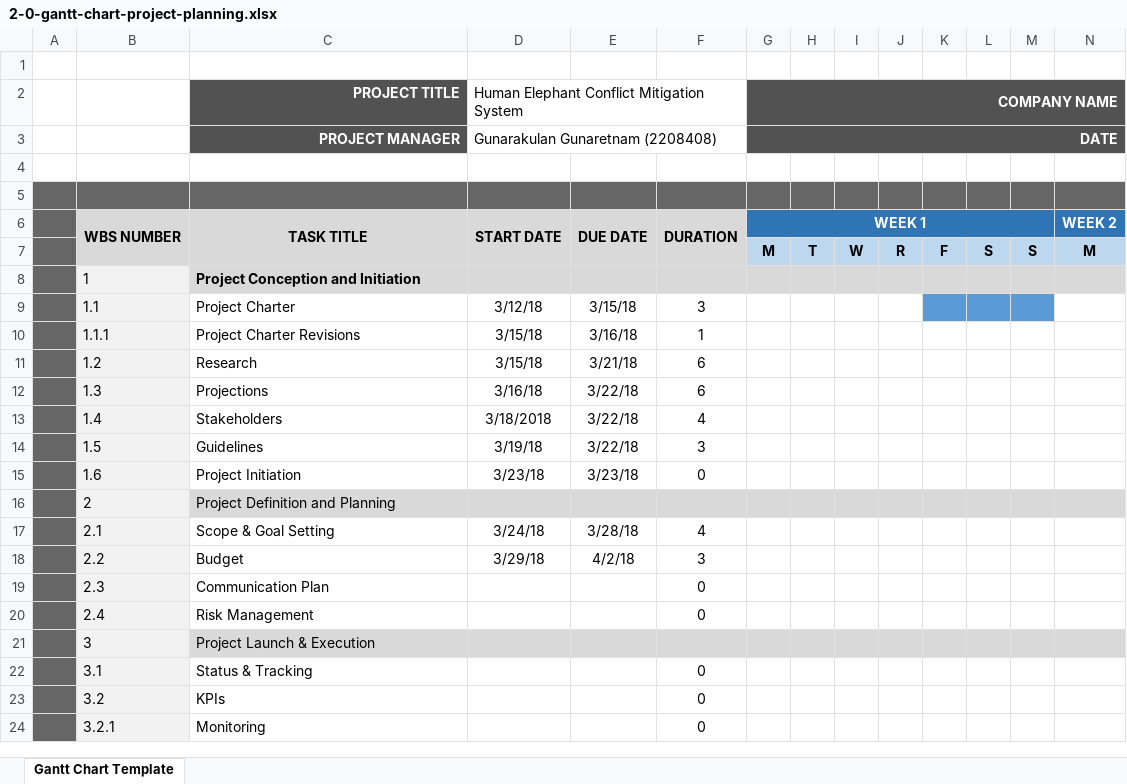
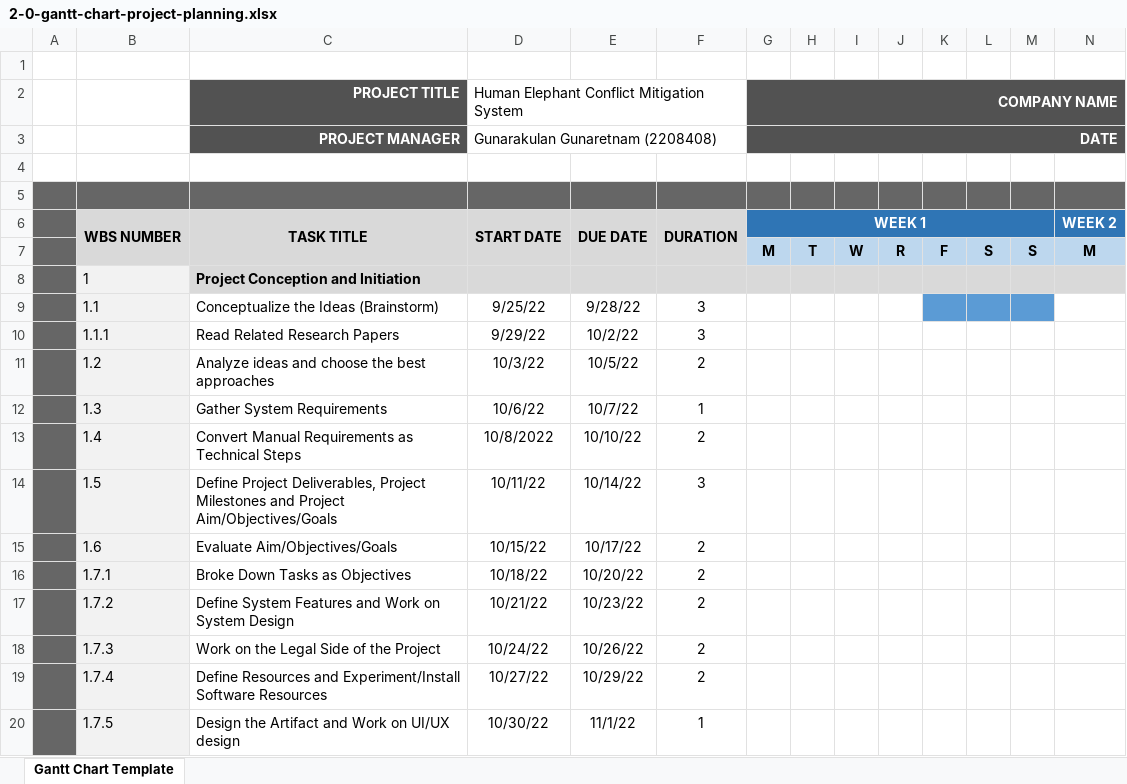
Before and after one commit to gunarakulangunaretnam/human-elephant-conflict-mitigation-system, an Excel workbook: 4-research-works/2-0-gantt-chart-project-planning.xlsx, sheet Gantt Chart Template, drawn as a sheet; only a part is shown; the shorter side is filled out with more unchanged rows; values as stored, in another font and other column widths than the file's, no borders; charts and pictures not drawn; removed rows and columns are numbered as before the commit, all else as after; rows hold the shown columns only; the diff covers the shown part only; the diff names each change by its address in the sheet, - before the commit and + after, or states it on an @@ line.

Commit message:
docs: update the gantt chart

```diff
--- a/4-research-works/2-0-gantt-chart-project-planning.xlsx (sheet Gantt Chart Template)
+++ b/4-research-works/2-0-gantt-chart-project-planning.xlsx (sheet Gantt Chart Template)
-C9 (PROJECT TITLE): Project Charter
+C9 (PROJECT TITLE): Conceptualize the Ideas (Brainstorm)
-D9: 3/12/18
+D9: 9/25/22
-E9: 3/15/18
+E9: 9/28/22
-C10 (PROJECT TITLE): Project Charter Revisions
+C10 (PROJECT TITLE): Read Related Research Papers
-D10: 3/15/18
+D10: 9/29/22
-E10: 3/16/18
+E10: 10/2/22
-F10: 1
+F10: 3
-C11 (PROJECT TITLE): Research
+C11 (PROJECT TITLE): Analyze ideas and choose the best approaches
-D11: 3/15/18
+D11: 10/3/22
-E11: 3/21/18
+E11: 10/5/22
-F11: 6
+F11: 2
-C12 (PROJECT TITLE): Projections
+C12 (PROJECT TITLE): Gather System Requirements
-D12: 3/16/18
+D12: 10/6/22
-E12: 3/22/18
+E12: 10/7/22
-F12: 6
+F12: 1
-C13 (PROJECT TITLE): Stakeholders
+C13 (PROJECT TITLE): Convert Manual Requirements as Technical Steps
-D13: 3/18/2018
+D13: 10/8/2022
-E13: 3/22/18
+E13: 10/10/22
-F13: 4
+F13: 2
-C14 (PROJECT TITLE): Guidelines
+C14 (PROJECT TITLE): Define Project Deliverables, Project Milestones and Project Aim/Objectives/Goals
-D14: 3/19/18
+D14: 10/11/22
-E14: 3/22/18
+E14: 10/14/22
-C15 (PROJECT TITLE): Project Initiation
+C15 (PROJECT TITLE): Evaluate Aim/Objectives/Goals
-D15: 3/23/18
+D15: 10/15/22
-E15: 3/23/18
+E15: 10/17/22
-F15: 0
+F15: 2
-row 16:  | 2 | Project Definition and Planning
+row 16:  | 1.7.1 | Broke Down Tasks as Objectives | 10/18/22 | 10/20/22 | 2
+row 17:  | 1.7.2 | Define System Features and Work on System Design | 10/21/22 | 10/23/22 | 2
+row 18:  | 1.7.3 | Work on the Legal Side of the Project | 10/24/22 | 10/26/22 | 2
+row 19:  | 1.7.4 | Define Resources and Experiment/Install Software Resources | 10/27/22 | 10/29/22 | 2
+row 20:  | 1.7.5 | Design the Artifact and Work on UI/UX design | 10/30/22 | 11/1/22 | 1
```
Also changed, not shown: 2 added rows elsewhere in this sheet, charts or pictures.
